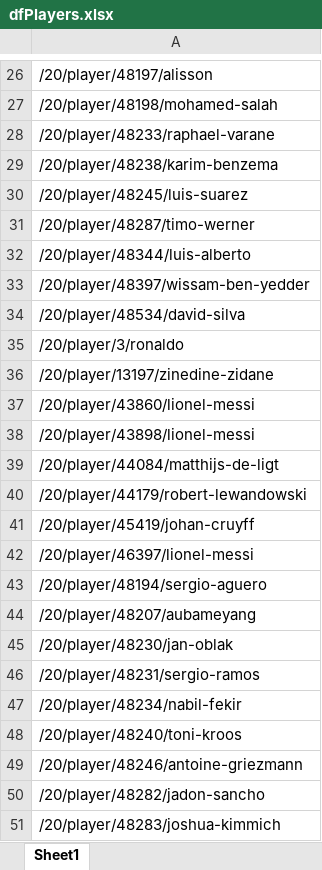
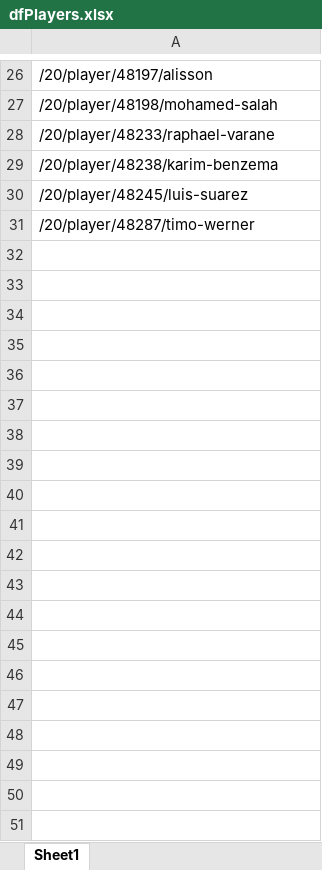
Before and after one commit to josegoes/web-scraping-futbin, an Excel workbook: Output/dfPlayers.xlsx, sheet Sheet1, drawn as a sheet; only a part is shown, gaps mark what is left out; values as stored, in another font and other column widths than the file's, no borders; the diff covers the shown part only; the diff names each change by its address in the sheet, - before the commit and + after, or states it on an @@ line.

```diff
--- a/Output/dfPlayers.xlsx (sheet Sheet1)
+++ b/Output/dfPlayers.xlsx (sheet Sheet1)
-row 32: /20/player/48344/luis-alberto
-row 33: /20/player/48397/wissam-ben-yedder
-row 34: /20/player/48534/david-silva
-row 35: /20/player/3/ronaldo
-row 36: /20/player/13197/zinedine-zidane
-row 37: /20/player/43860/lionel-messi
-row 38: /20/player/43898/lionel-messi
-row 39: /20/player/44084/matthijs-de-ligt
-row 40: /20/player/44179/robert-lewandowski
-row 41: /20/player/45419/johan-cruyff
-row 42: /20/player/46397/lionel-messi
-row 43: /20/player/48194/sergio-aguero
-row 44: /20/player/48207/aubameyang
-row 45: /20/player/48230/jan-oblak
-row 46: /20/player/48231/sergio-ramos
-row 47: /20/player/48234/nabil-fekir
-row 48: /20/player/48240/toni-kroos
-row 49: /20/player/48246/antoine-griezmann
-row 50: /20/player/48282/jadon-sancho
-row 51: /20/player/48283/joshua-kimmich
```
Also changed, not shown: 220 removed rows elsewhere in this sheet, 4 other files.
